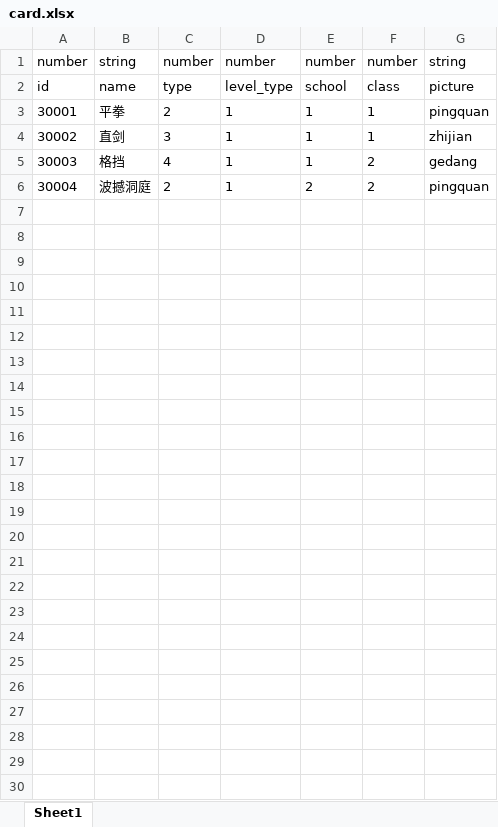
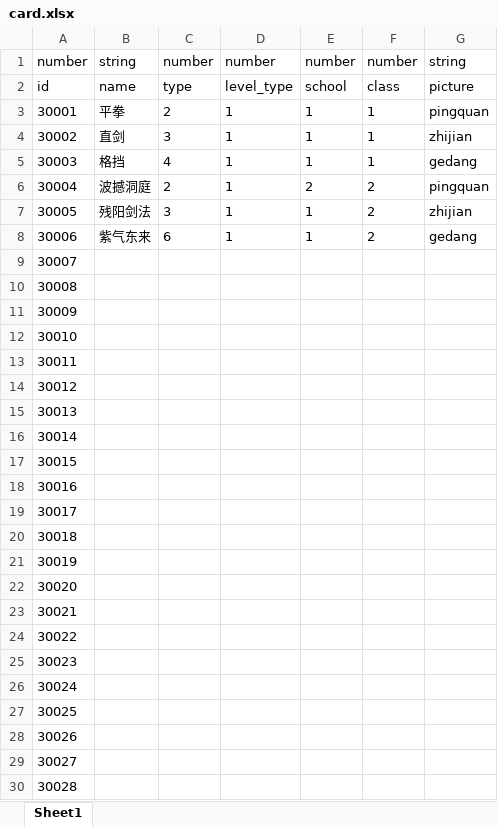
Before and after one commit to machaoTeam/LakeHeroConfig, an Excel workbook: excel/card.xlsx, sheet Sheet1, drawn as a sheet; values as stored, in another font and other column widths than the file's, no borders; the diff names each change by its address in the sheet, - before the commit and + after, or states it on an @@ line.

```diff
--- a/excel/card.xlsx (sheet Sheet1)
+++ b/excel/card.xlsx (sheet Sheet1)
-F5: 2
+F5: 1
+row 7: 30005 | 残阳剑法 | 3 | 1 | 1 | 2 | zhijian
+row 8: 30006 | 紫气东来 | 6 | 1 | 1 | 2 | gedang
+row 9: 30007
+row 10: 30008
+row 11: 30009
+row 12: 30010
+row 13: 30011
+row 14: 30012
+row 15: 30013
+row 16: 30014
+row 17: 30015
+row 18: 30016
+row 19: 30017
+row 20: 30018
+row 21: 30019
+row 22: 30020
+row 23: 30021
+row 24: 30022
+row 25: 30023
+row 26: 30024
+row 27: 30025
+row 28: 30026
+row 29: 30027
+row 30: 30028
```
Also changed, not shown: excel/skill.xlsx, excel/skill_result.xlsx, 1 other file.
